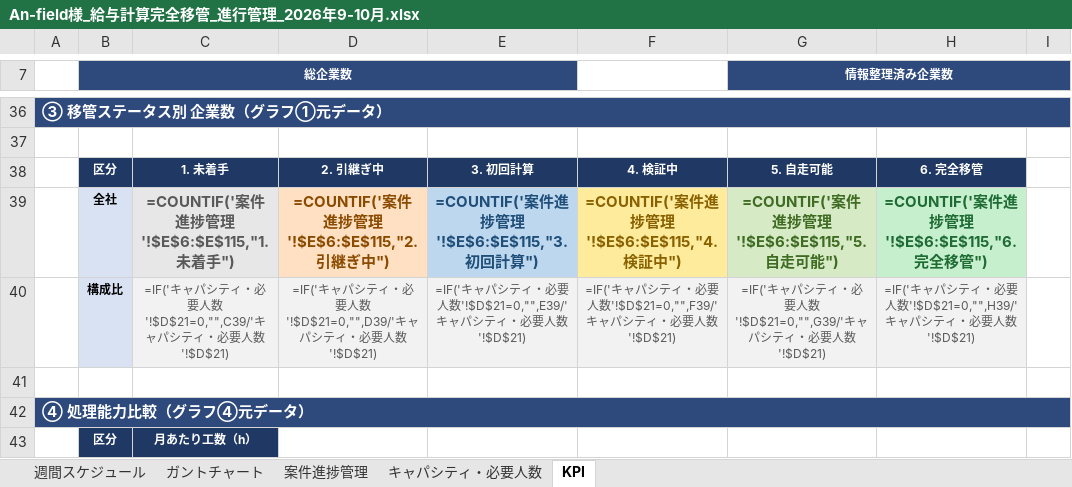
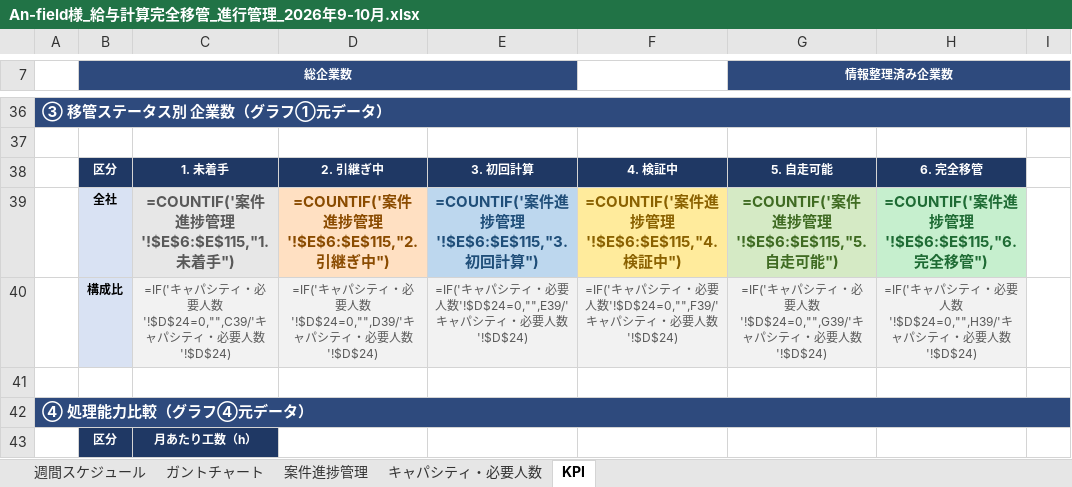
Before and after one commit to 2386nakajima/-, an Excel workbook: docs/An-field様_給与計算完全移管_進行管理_2026年9-10月.xlsx, sheet KPI, drawn as a sheet; only a part is shown, gaps mark what is left out; values as stored, in another font and other column widths than the file's, no borders; formulas without a stored value are shown as written; charts and pictures not drawn; the diff covers the shown part only; the diff names each change by its address in the sheet, - before the commit and + after, or states it on an @@ line.

```diff
--- a/docs/An-field様_給与計算完全移管_進行管理_2026年9-10月.xlsx (sheet KPI)
+++ b/docs/An-field様_給与計算完全移管_進行管理_2026年9-10月.xlsx (sheet KPI)
-C40: …必要人数'!$D$21=0,"",C39/'キャパシティ・必要人数'!$D$21)
+C40: …必要人数'!$D$24=0,"",C39/'キャパシティ・必要人数'!$D$24)
-D40: …必要人数'!$D$21=0,"",D39/'キャパシティ・必要人数'!$D$21)
+D40: …必要人数'!$D$24=0,"",D39/'キャパシティ・必要人数'!$D$24)
-E40: …必要人数'!$D$21=0,"",E39/'キャパシティ・必要人数'!$D$21)
+E40: …必要人数'!$D$24=0,"",E39/'キャパシティ・必要人数'!$D$24)
-F40: …必要人数'!$D$21=0,"",F39/'キャパシティ・必要人数'!$D$21)
+F40: …必要人数'!$D$24=0,"",F39/'キャパシティ・必要人数'!$D$24)
-G40 (情報整理済み企業数): …必要人数'!$D$21=0,"",G39/'キャパシティ・必要人数'!$D$21)
+G40 (情報整理済み企業数): …必要人数'!$D$24=0,"",G39/'キャパシティ・必要人数'!$D$24)
-H40: …必要人数'!$D$21=0,"",H39/'キャパシティ・必要人数'!$D$21)
+H40: …必要人数'!$D$24=0,"",H39/'キャパシティ・必要人数'!$D$24)
```
Also changed, not shown: 4 added rows, 2 removed rows, 25 edited cells, cell formats and merged cells elsewhere in this sheet, sheet キャパシティ・必要人数, sheet 週間スケジュール, 1 other file.
